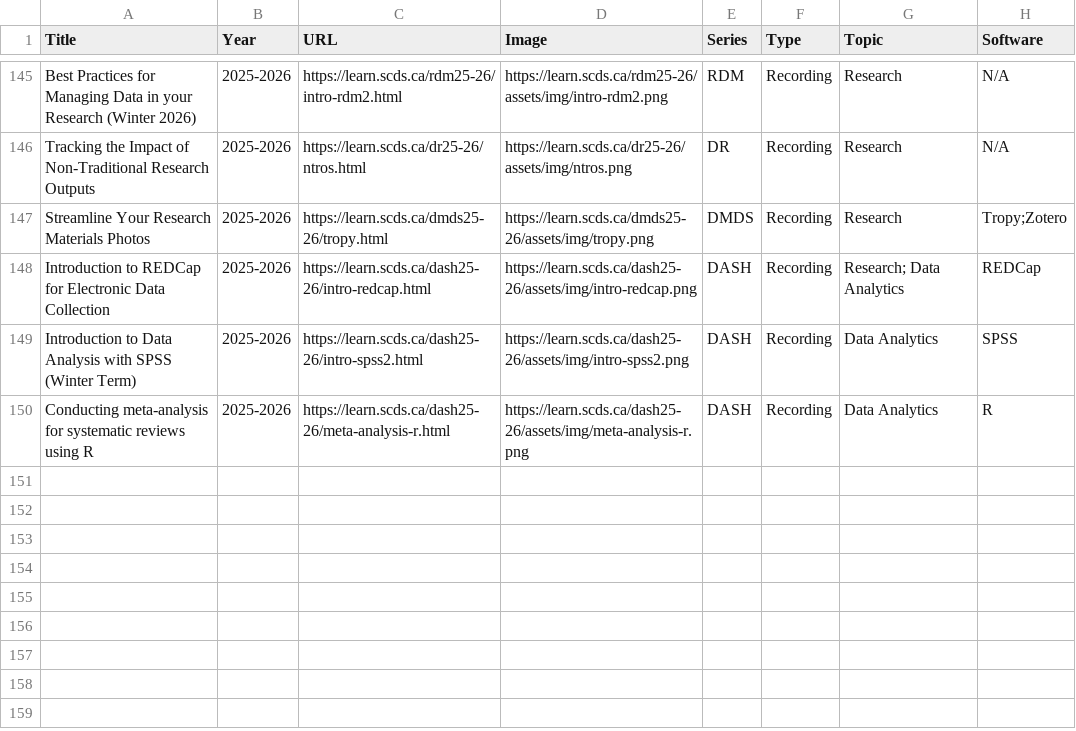
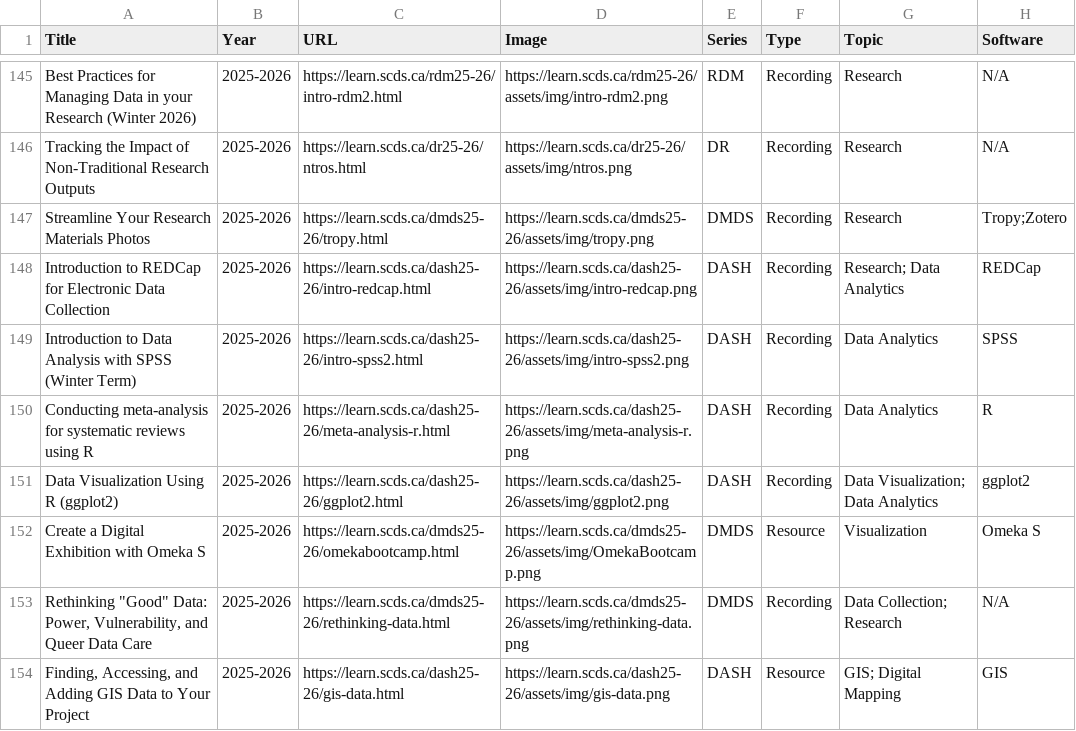
Before and after one commit to scds/search-page, a CSV file: _data/workshop_list_scratch.csv, drawn as a sheet; only a part is shown, gaps mark what is left out; the diff names each change by its address in the sheet, - before the commit and + after, or states it on an @@ line.

Commit message:
workshops added

```diff
--- a/_data/workshop_list_scratch.csv
+++ b/_data/workshop_list_scratch.csv
+row 151: Data Visualization Using R (ggplot2) | 2025-2026 | https://learn.scds.ca/dash25-26/ggplot2.html | https://learn.scds.ca/dash25-26/assets/img/ggplot2.png | DASH | Recording | Data Visualization; Data Analytics | ggplot2
+row 152: Create a Digital Exhibition with Omeka S | 2025-2026 | https://learn.scds.ca/dmds25-26/omekabootcamp.html | https://learn.scds.ca/dmds25-26/assets/img/OmekaBootcamp.png | DMDS | Resource | Visualization | Omeka S
+row 153: Rethinking "Good" Data: Power, Vulnerability, and Queer Data Care | 2025-2026 | https://learn.scds.ca/dmds25-26/rethinking-data.html | https://learn.scds.ca/dmds25-26/assets/img/rethinking-data.png | DMDS | Recording | Data Collection; Research | N/A
+row 154: Finding, Accessing, and Adding GIS Data to Your Project | 2025-2026 | https://learn.scds.ca/dash25-26/gis-data.html | https://learn.scds.ca/dash25-26/assets/img/gis-data.png | DASH | Resource | GIS; Digital Mapping | GIS
```
